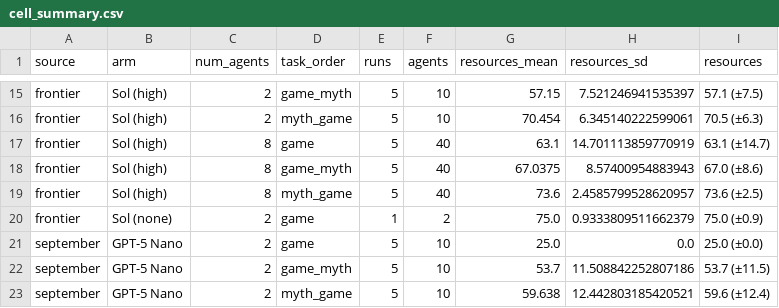
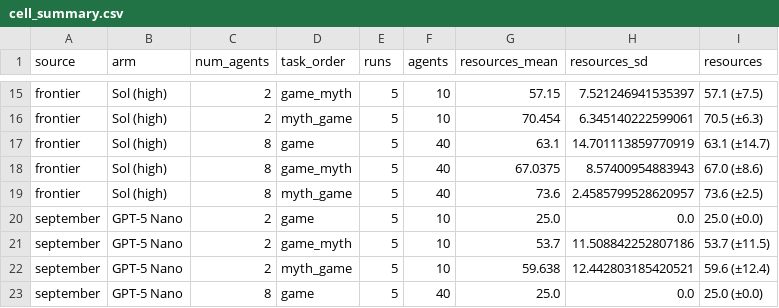
Before and after one commit to aronvallinder/nips-linguistic-evolution-toolkit, a CSV file: docs/figures/frontier_rerun_20260918/cell_summary.csv, drawn as a sheet; only a part is shown, gaps mark what is left out; the shorter side is filled out with more unchanged rows.

```diff
--- a/docs/figures/frontier_rerun_20260918/cell_summary.csv
+++ b/docs/figures/frontier_rerun_20260918/cell_summary.csv
@@ -19,3 +19,2 @@ frontier,Sol (high),8,game_myth,5,40,67.0375,8.57400954883943,67.0 (±8.6)
 frontier,Sol (high),8,myth_game,5,40,73.6,2.4585799528620957,73.6 (±2.5)
-frontier,Sol (none),2,game,1,2,75.0,0.9333809511662379,75.0 (±0.9)
 september,GPT-5 Nano,2,game,5,10,25.0,0.0,25.0 (±0.0)
```
Also changed, not shown: 6 other files.
